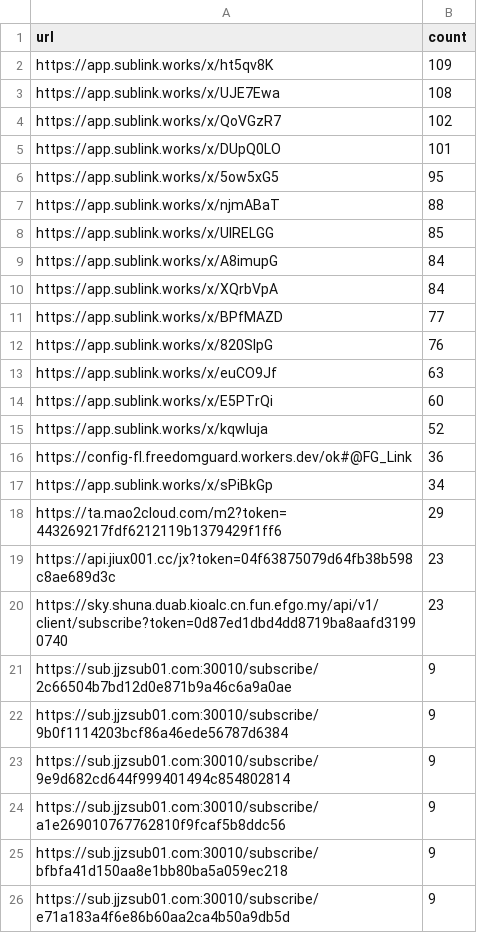
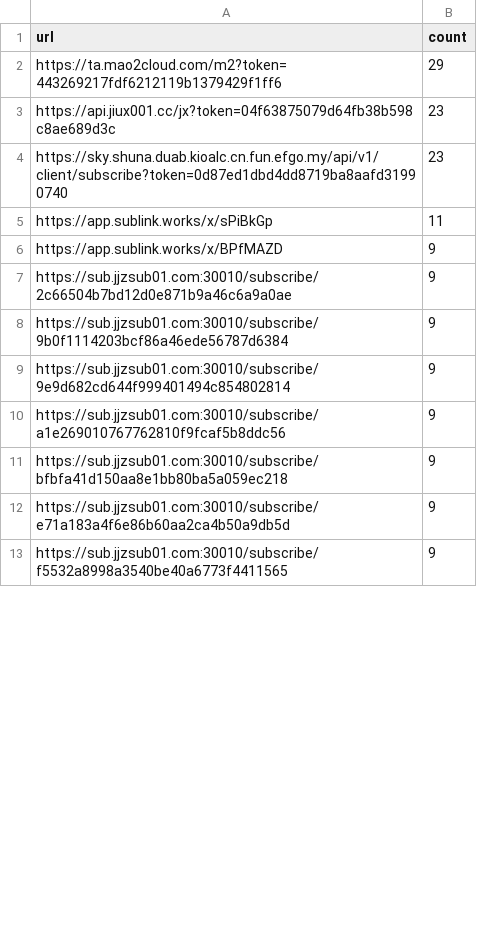
Before and after one commit to qjlxg/eastmoney, a CSV file: sub_stats.csv, drawn as a sheet; only a part is shown; the shorter side is filled out with more unchanged rows; removed rows and columns are numbered as before the commit, all else as after; the diff covers the shown part only; the diff names each change by its address in the sheet, - before the commit and + after, or states it on an @@ line.

```diff
--- a/sub_stats.csv
+++ b/sub_stats.csv
-row 2: https://app.sublink.works/x/ht5qv8K | 109
-row 3: https://app.sublink.works/x/UJE7Ewa | 108
-row 4: https://app.sublink.works/x/QoVGzR7 | 102
-row 5: https://app.sublink.works/x/DUpQ0LO | 101
-row 6: https://app.sublink.works/x/5ow5xG5 | 95
-row 7: https://app.sublink.works/x/njmABaT | 88
-row 8: https://app.sublink.works/x/UlRELGG | 85
-row 9: https://app.sublink.works/x/A8imupG | 84
-row 10: https://app.sublink.works/x/XQrbVpA | 84
-row 11: https://app.sublink.works/x/BPfMAZD | 77
-row 12: https://app.sublink.works/x/820SIpG | 76
-row 13: https://app.sublink.works/x/euCO9Jf | 63
-row 14: https://app.sublink.works/x/E5PTrQi | 60
-row 15: https://app.sublink.works/x/kqwluja | 52
-row 16: https://config-fl.freedomguard.workers.dev/ok#@FG_Link | 36
-row 17: https://app.sublink.works/x/sPiBkGp | 34
+row 5: https://app.sublink.works/x/sPiBkGp | 11
+row 6: https://app.sublink.works/x/BPfMAZD | 9
```
Also changed, not shown: 14 added rows elsewhere in this file, 2 other files.
